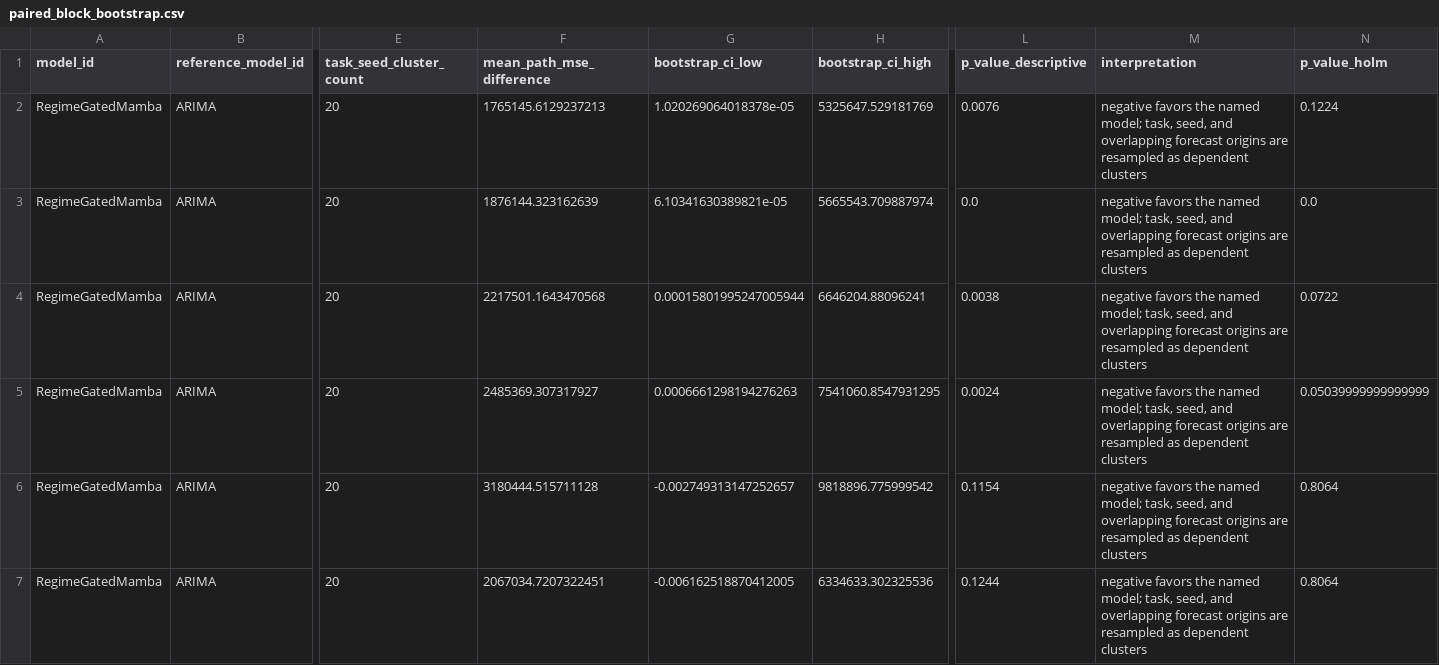
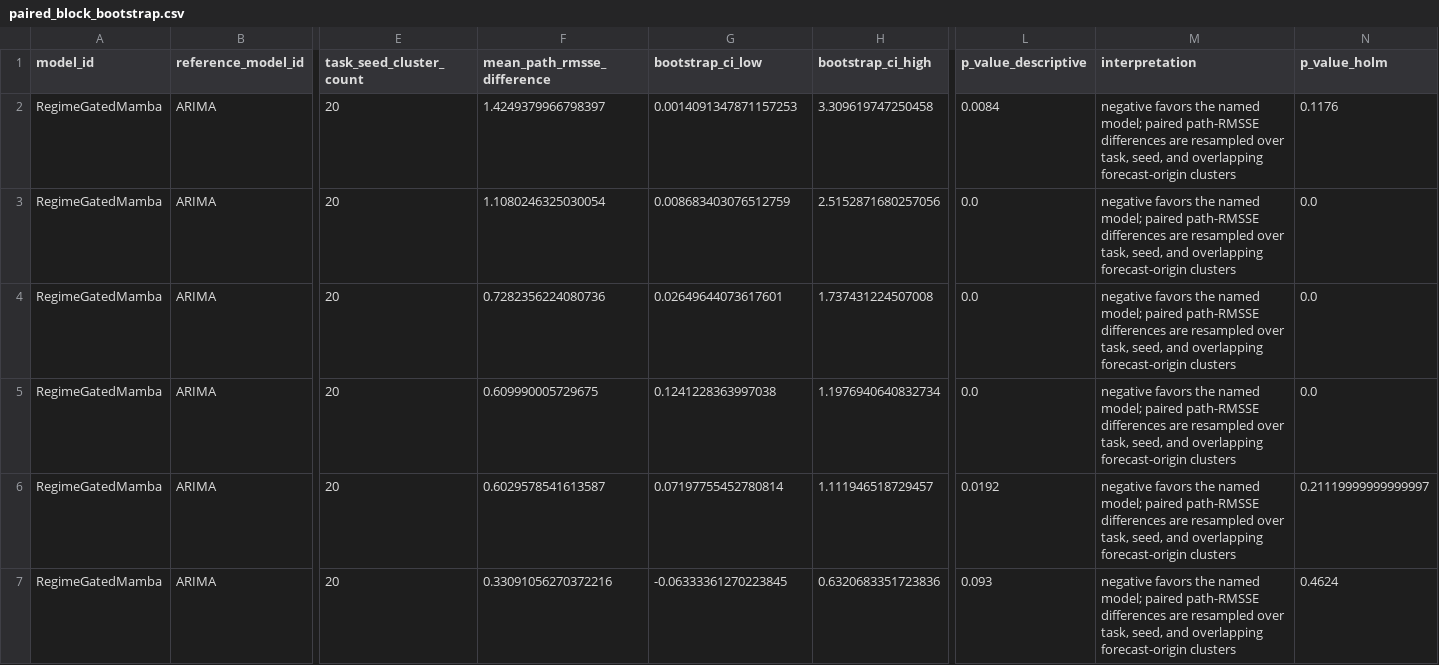
Before and after one commit to zhouxzh/state-aware-persistence-residual-mamba, a CSV file: reproducibility/financial_s_only_v1/metrics/paired_block_bootstrap.csv, drawn as a sheet; only a part is shown, gaps mark what is left out; the diff covers the shown part only; the diff names each change by its address in the sheet, - before the commit and + after, or states it on an @@ line.

Commit message:
Enhance financial analysis tools and reporting
- Updated analyze.py to include a new command for generating figures.
- Added tests for replay comparison and ensured matching forecasts and dates in test_mamba_rerun.py.
- Improved test_release_artifacts.py with new tests for paired contrasts and figure manifest validation.
- Introduced figures.py for rendering evidence-bound figures from verified financial releases.
- Modified s_only_report.py to implement scaled loss calculations and update contrast metrics.

```diff
--- a/reproducibility/financial_s_only_v1/metrics/paired_block_bootstrap.csv
+++ b/reproducibility/financial_s_only_v1/metrics/paired_block_bootstrap.csv
-F1: mean_path_mse_difference
+F1: mean_path_rmsse_difference
-F2 (mean_path_rmsse_difference): 1765145.6129237213
+F2 (mean_path_rmsse_difference): 1.4249379966798397
-G2 (bootstrap_ci_low): 1.020269064018378e-05
+G2 (bootstrap_ci_low): 0.0014091347871157253
-H2 (bootstrap_ci_high): 5325647.529181769
+H2 (bootstrap_ci_high): 3.309619747250458
-L2 (p_value_descriptive): 0.0076
+L2 (p_value_descriptive): 0.0084
-M2:M7 (interpretation): …named model; task, seed, and overlapping forecast origins are resampled as dependent clusters
+M2:M7 (interpretation): …named model; paired path-RMSSE differences are resampled over task, seed, and overlapping forecast-origin clusters
-N2 (p_value_holm): 0.1224
+N2 (p_value_holm): 0.1176
-F3 (mean_path_rmsse_difference): 1876144.323162639
+F3 (mean_path_rmsse_difference): 1.1080246325030054
-G3 (bootstrap_ci_low): 6.10341630389821e-05
+G3 (bootstrap_ci_low): 0.008683403076512759
-H3 (bootstrap_ci_high): 5665543.709887974
+H3 (bootstrap_ci_high): 2.5152871680257056
-F4 (mean_path_rmsse_difference): 2217501.1643470568
+F4 (mean_path_rmsse_difference): 0.7282356224080736
-G4 (bootstrap_ci_low): 0.00015801995247005944
+G4 (bootstrap_ci_low): 0.02649644073617601
-H4 (bootstrap_ci_high): 6646204.88096241
+H4 (bootstrap_ci_high): 1.737431224507008
-L4 (p_value_descriptive): 0.0038
+L4 (p_value_descriptive): 0.0
-N4 (p_value_holm): 0.0722
+N4 (p_value_holm): 0.0
-F5 (mean_path_rmsse_difference): 2485369.307317927
+F5 (mean_path_rmsse_difference): 0.609990005729675
-G5 (bootstrap_ci_low): 0.0006661298194276263
+G5 (bootstrap_ci_low): 0.1241228363997038
-H5 (bootstrap_ci_high): 7541060.8547931295
+H5 (bootstrap_ci_high): 1.1976940640832734
-L5 (p_value_descriptive): 0.0024
+L5 (p_value_descriptive): 0.0
-N5 (p_value_holm): 0.05039999999999999
+N5 (p_value_holm): 0.0
-F6 (mean_path_rmsse_difference): 3180444.515711128
+F6 (mean_path_rmsse_difference): 0.6029578541613587
-G6 (bootstrap_ci_low): -0.002749313147252657
+G6 (bootstrap_ci_low): 0.07197755452780814
-H6 (bootstrap_ci_high): 9818896.775999542
+H6 (bootstrap_ci_high): 1.111946518729457
-L6 (p_value_descriptive): 0.1154
+L6 (p_value_descriptive): 0.0192
-N6 (p_value_holm): 0.8064
+N6 (p_value_holm): 0.21119999999999997
-F7 (mean_path_rmsse_difference): 2067034.7207322451
+F7 (mean_path_rmsse_difference): 0.33091056270372216
-G7 (bootstrap_ci_low): -0.006162518870412005
+G7 (bootstrap_ci_low): -0.06333361270223845
-H7 (bootstrap_ci_high): 6334633.302325536
+H7 (bootstrap_ci_high): 0.6320683351723836
-L7 (p_value_descriptive): 0.1244
+L7 (p_value_descriptive): 0.093
-N7 (p_value_holm): 0.8064
+N7 (p_value_holm): 0.4624
```
Also changed, not shown: 108 edited cells elsewhere in this file, 29 other files.
